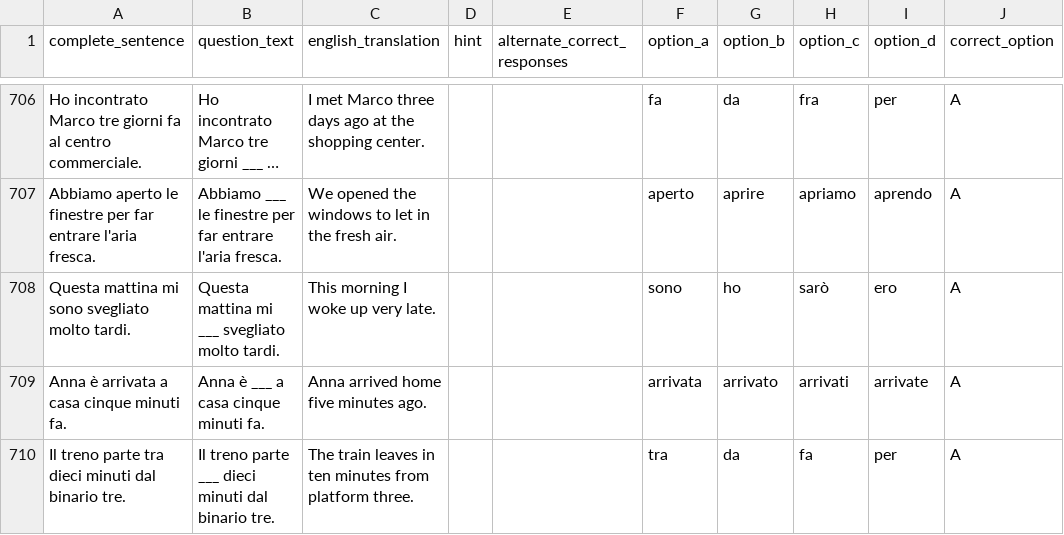
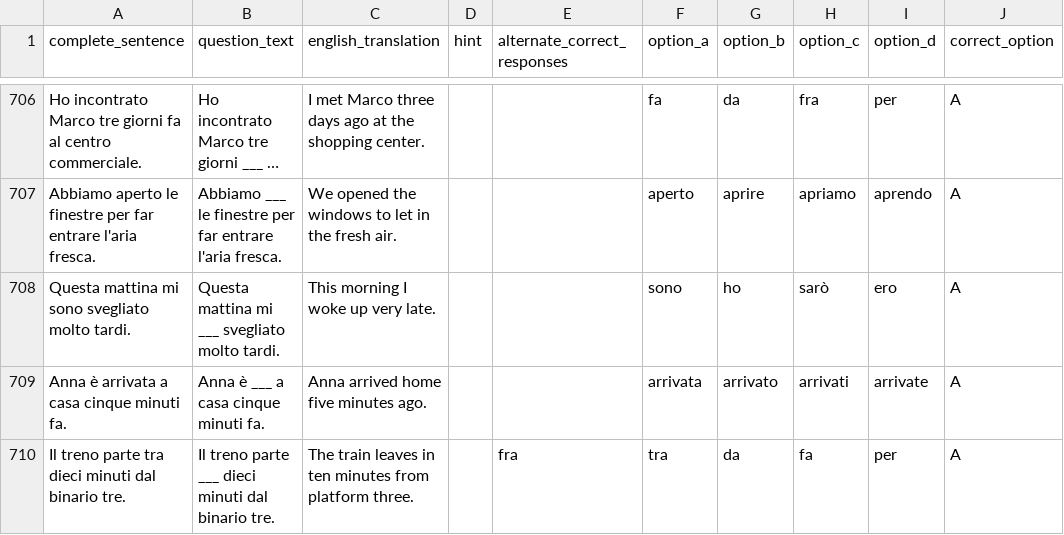
Before and after one commit to jvgiordano/LearnItalian, a CSV file: data/Italian_A2.csv, drawn as a sheet; only a part is shown, gaps mark what is left out; long unchanged cells end in …; the diff covers the shown part only; the diff names each change by its address in the sheet, - before the commit and + after, or states it on an @@ line.

```diff
--- a/data/Italian_A2.csv
+++ b/data/Italian_A2.csv
-E710 (alternate_correct_responses): (empty)
+E710 (alternate_correct_responses): fra
```
Also changed, not shown: 11 edited cells elsewhere in this file, data/Italian_A1.csv, 15 other files.
